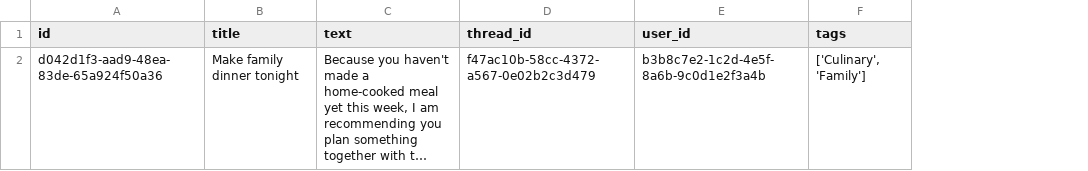
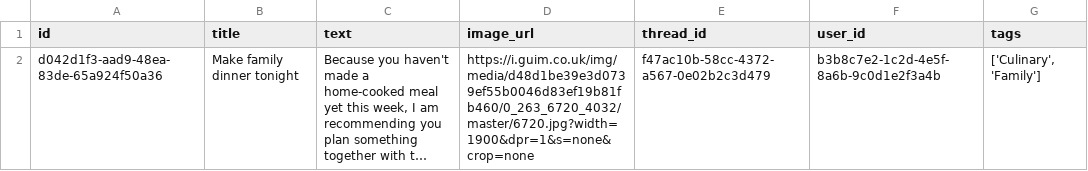
Before and after one commit to bennettchamberlain/Requiemv1, a CSV file: backend/apps/api/scripts/seed-database/js1-data/js1-actions.csv, drawn as a sheet; long unchanged cells end in …; the diff names each change by its address in the sheet, - before the commit and + after, or states it on an @@ line.

Commit message:
Add image URL to action seed script

```diff
--- a/backend/apps/api/scripts/seed-database/js1-data/js1-actions.csv
+++ b/backend/apps/api/scripts/seed-database/js1-data/js1-actions.csv
+column D (image_url), row 2: https://i.guim.co.uk/img/media/d48d1be39e3d0739ef55b0046d83ef19b81fb460/0_263_6720_4032/master/6720.jpg?width=1900&dpr=1&s=none&crop=none
```
Also changed, not shown: 1 other file.
